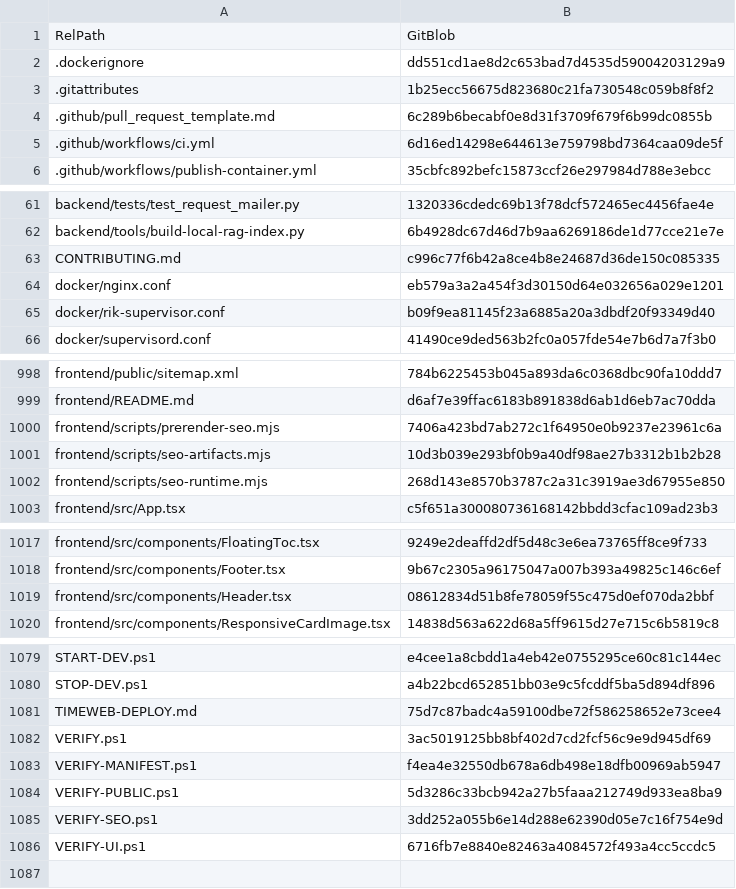
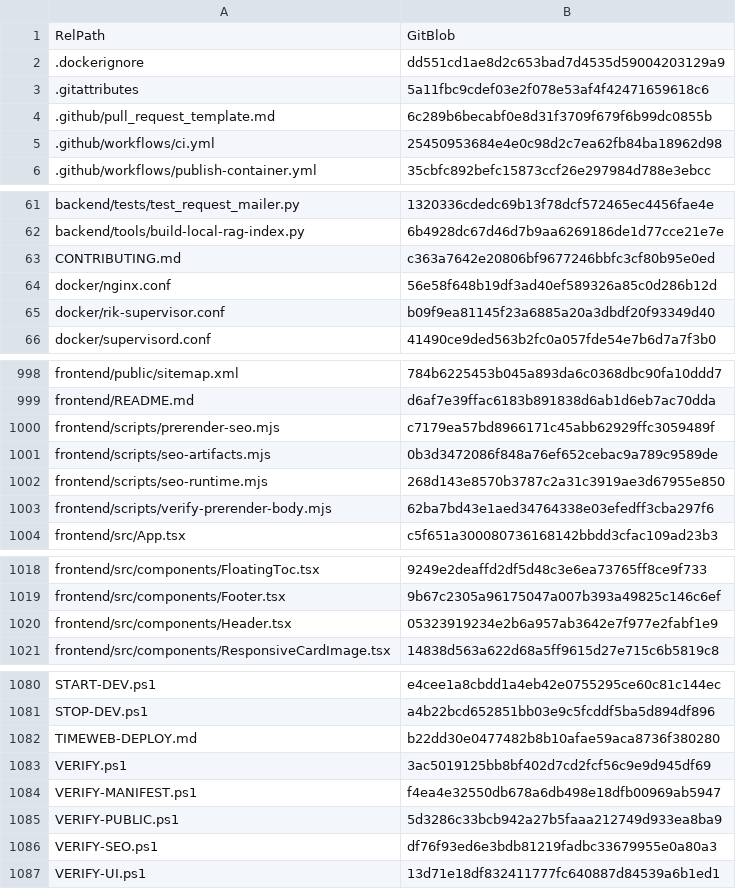
Before and after one commit to vstoilsky-svg/rik-site, a CSV file: MANIFEST.csv, drawn as a sheet; only a part is shown, gaps mark what is left out; the diff covers the shown part only.

Commit message:
fix: finalize SEO, mobile UX and release gates
- prerender meaningful route body and exact H1 for all 137 indexable routes
- enforce true redirects, portable sitemap verification and exact UI guards
- close mobile menu accessibility and product/title regressions
- patch nanoid and refresh immutable manifest
- document private deploy/repository contract

```diff
--- a/MANIFEST.csv
+++ b/MANIFEST.csv
@@ -2,5 +2,5 @@
 ".dockerignore","dd551cd1ae8d2c653bad7d4535d59004203129a9"
-".gitattributes","1b25ecc56675d823680c21fa730548c059b8f8f2"
+".gitattributes","5a11fbc9cdef03e2f078e53af4f42471659618c6"
 ".github/pull_request_template.md","6c289b6becabf0e8d31f3709f679f6b99dc0855b"
-".github/workflows/ci.yml","6d16ed14298e644613e759798bd7364caa09de5f"
+".github/workflows/ci.yml","25450953684e4e0c98d2c7ea62fb84ba18962d98"
 ".github/workflows/publish-container.yml","35cbfc892befc15873ccf26e297984d788e3ebcc"
@@ -62,4 +62,4 @@
 "backend/tools/build-local-rag-index.py","6b4928dc67d46d7b9aa6269186de1d77cce21e7e"
-"CONTRIBUTING.md","c996c77f6b42a8ce4b8e24687d36de150c085335"
-"docker/nginx.conf","eb579a3a2a454f3d30150d64e032656a029e1201"
+"CONTRIBUTING.md","c363a7642e20806bf9677246bbfc3cf80b95e0ed"
+"docker/nginx.conf","56e58f648b19df3ad40ef589326a85c0d286b12d"
 "docker/rik-supervisor.conf","b09f9ea81145f23a6885a20a3dbdf20f93349d40"
@@ -999,5 +999,6 @@
 "frontend/README.md","d6af7e39ffac6183b891838d6ab1d6eb7ac70dda"
-"frontend/scripts/prerender-seo.mjs","7406a423bd7ab272c1f64950e0b9237e23961c6a"
-"frontend/scripts/seo-artifacts.mjs","10d3b039e293bf0b9a40df98ae27b3312b1b2b28"
+"frontend/scripts/prerender-seo.mjs","c7179ea57bd8966171c45abb62929ffc3059489f"
+"frontend/scripts/seo-artifacts.mjs","0b3d3472086f848a76ef652cebac9a789c9589de"
 "frontend/scripts/seo-runtime.mjs","268d143e8570b3787c2a31c3919ae3d67955e850"
+"frontend/scripts/verify-prerender-body.mjs","62ba7bd43e1aed34764338e03efedff3cba297f6"
 "frontend/src/App.tsx","c5f651a300080736168142bbdd3cfac109ad23b3"
@@ -1018,3 +1019,3 @@
 "frontend/src/components/Footer.tsx","9b67c2305a96175047a007b393a49825c146c6ef"
-"frontend/src/components/Header.tsx","08612834d51b8fe78059f55c475d0ef070da2bbf"
+"frontend/src/components/Header.tsx","05323919234e2b6a957ab3642e7f977e2fabf1e9"
 "frontend/src/components/ResponsiveCardImage.tsx","14838d563a622d68a5ff9615d27e715c6b5819c8"
@@ -1080,3 +1081,3 @@
 "STOP-DEV.ps1","a4b22bcd652851bb03e9c5fcddf5ba5d894df896"
-"TIMEWEB-DEPLOY.md","75d7c87badc4a59100dbe72f586258652e73cee4"
+"TIMEWEB-DEPLOY.md","b22dd30e0477482b8b10afae59aca8736f380280"
 "VERIFY.ps1","3ac5019125bb8bf402d7cd2fcf56c9e9d945df69"
@@ -1084,3 +1085,3 @@
 "VERIFY-PUBLIC.ps1","5d3286c33bcb942a27b5faaa212749d933ea8ba9"
-"VERIFY-SEO.ps1","3dd252a055b6e14d288e62390d05e7c16f754e9d"
-"VERIFY-UI.ps1","6716fb7e8840e82463a4084572f493a4cc5ccdc5"
+"VERIFY-SEO.ps1","df76f93ed6e3bdb81219fadbc33679955e0a80a3"
+"VERIFY-UI.ps1","13d71e18df832411777fc640887d84539a6b1ed1"
```
Also changed, not shown: 5 edited cells elsewhere in this file, 16 other files.
